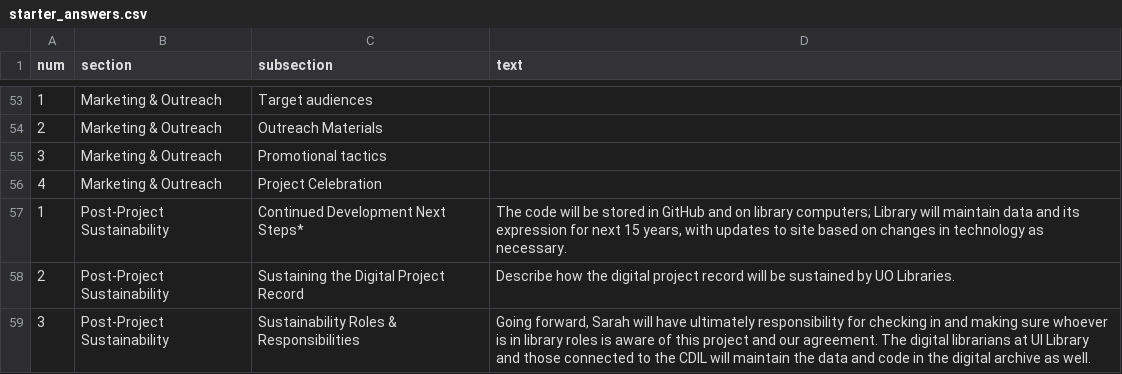
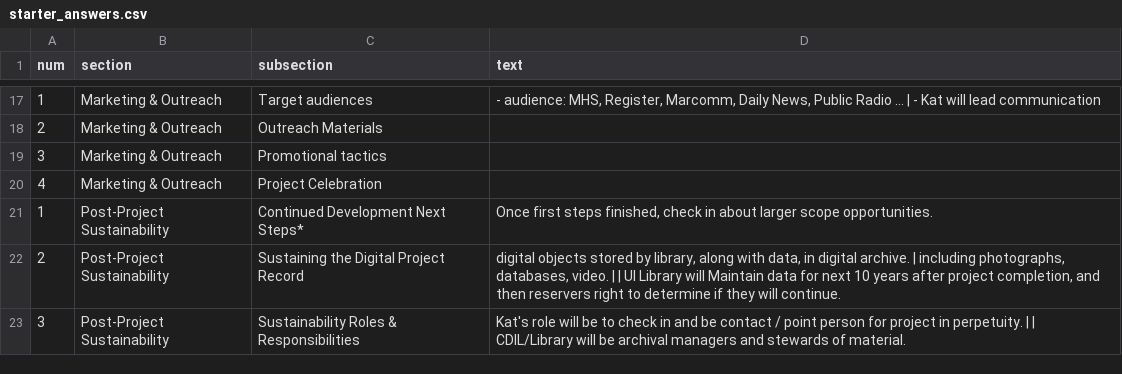
Before and after one commit to thecdil/project-manager-ipa, a CSV file: _data/starter_answers.csv, drawn as a sheet; only a part is shown, gaps mark what is left out; the diff covers the shown part only.

```diff
--- a/_data/starter_answers.csv
+++ b/_data/starter_answers.csv
@@ -53,2 +17,2 @@
-1,Marketing & Outreach,Target audiences,
+1,Marketing & Outreach,Target audiences,"- audience: MHS, Register, Marcomm, Daily News, Public Radio ...  | - Kat will lead communication"
 2,Marketing & Outreach,Outreach Materials,
@@ -56,4 +20,4 @@
 4,Marketing & Outreach,Project Celebration,
-1,Post-Project Sustainability,Continued Development Next Steps*,"The code will be stored in GitHub and on library computers; Library will maintain data and its expression for next 15 years, with updates to site based on changes in technology as necessary."
-2,Post-Project Sustainability,Sustaining the Digital Project Record,"Describe how the digital project record will be sustained by UO Libraries."
-3,Post-Project Sustainability,Sustainability Roles & Responsibilities,"Going forward, Sarah will have ultimately responsibility for checking in and making sure whoever is in library roles is aware of this project and our agreement. The digital librarians at UI Library and those connected to the CDIL will maintain the data and code in the digital archive as well. "
+1,Post-Project Sustainability,Continued Development Next Steps*,"Once first steps finished, check in about larger scope opportunities. "
+2,Post-Project Sustainability,Sustaining the Digital Project Record,"digital objects stored by library, along with data, in digital archive.  | including photographs, databases, video.  |  | UI Library will Maintain data for next 10 years after project completion, and then reservers right to determine if they will continue. "
+3,Post-Project Sustainability,Sustainability Roles & Responsibilities,"Kat's role will be to check in and be contact / point person for project in perpetuity.  |  | CDIL/Library will be archival managers and stewards of material. "
```
Also changed, not shown: 1 added row, 37 removed rows and 22 edited cells elsewhere in this file, _data/people.csv, _data/timeline.csv, 6 other files.
